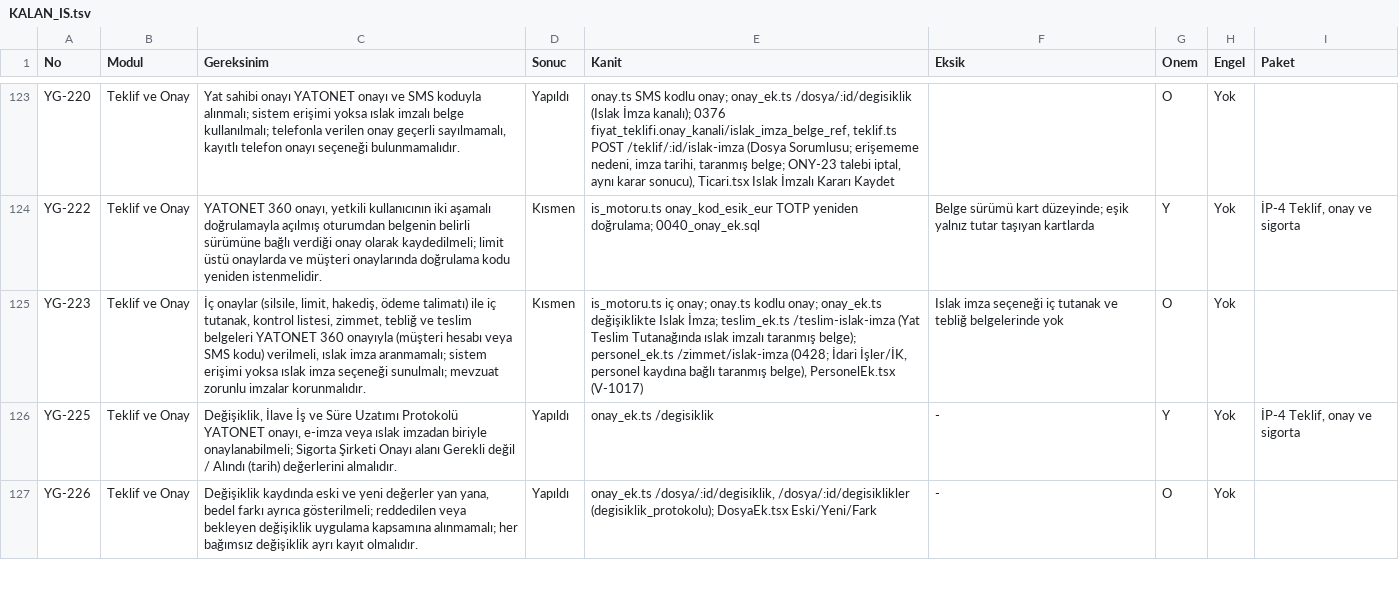
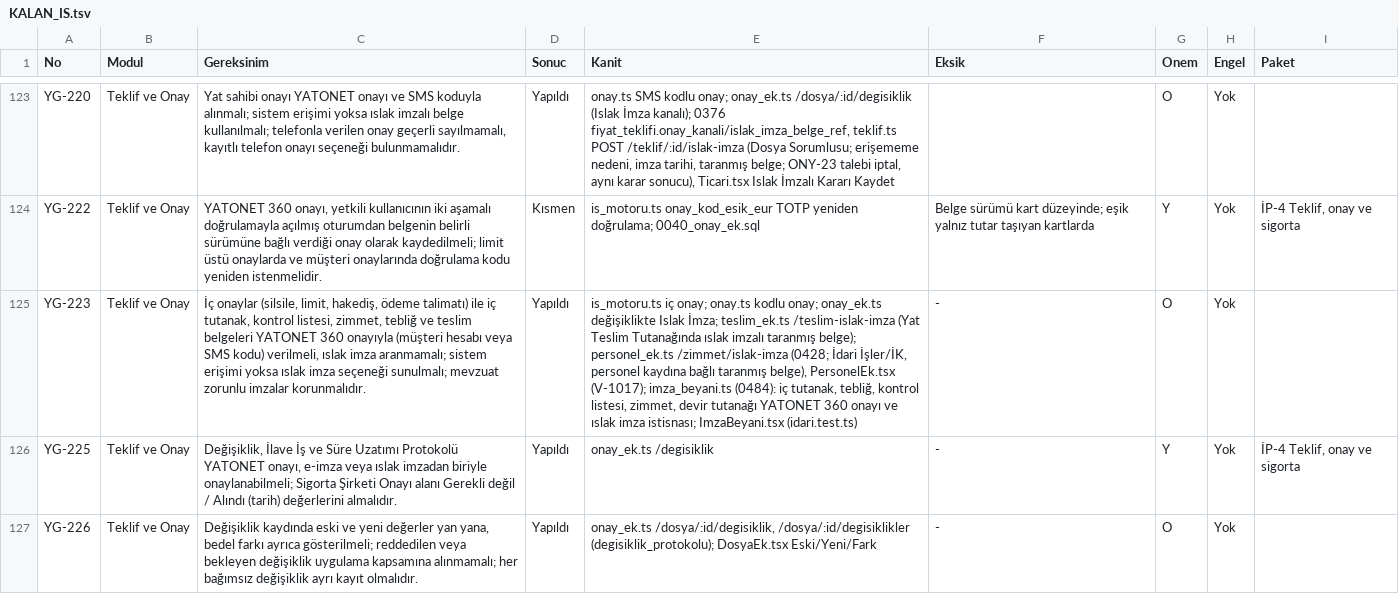
Before and after one commit to uakpinar722/YATONET360, a TSV file: KALAN_IS.tsv, drawn as a sheet; only a part is shown, gaps mark what is left out; the diff covers the shown part only; the diff names each change by its address in the sheet, - before the commit and + after, or states it on an @@ line.

```diff
--- a/KALAN_IS.tsv
+++ b/KALAN_IS.tsv
-D125 (Sonuc): Kısmen
+D125 (Sonuc): Yapıldı
-E125 (Kanit): …belge), PersonelEk.tsx (V-1017)
+E125 (Kanit): …belge), PersonelEk.tsx (V-1017); imza_beyani.ts (0484): iç tutanak, tebliğ, kontrol listesi, zimmet, devir tutanağı YATONET 360 onayı ve ıslak imza istisnası; ImzaBeyani.tsx (idari.test.ts)
-F125 (Eksik): Islak imza seçeneği iç tutanak ve tebliğ belgelerinde yok
+F125 (Eksik): -
```
Also changed, not shown: 14 edited cells elsewhere in this file, 25 other files.
